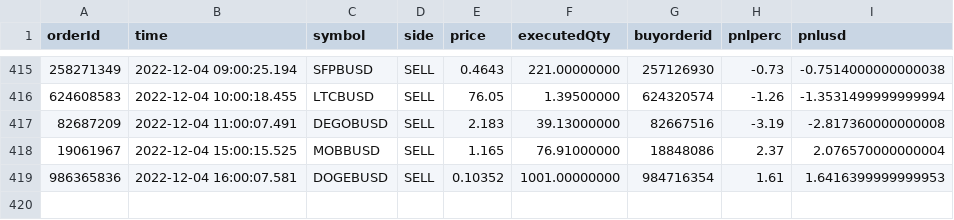
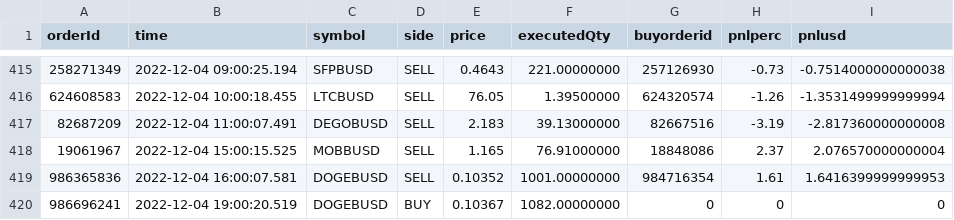
Before and after one commit to jptsantossilva/BEC, a CSV file: Prod/orders1h.csv, drawn as a sheet; only a part is shown, gaps mark what is left out; the diff names each change by its address in the sheet, - before the commit and + after, or states it on an @@ line.

Commit message:
order

```diff
--- a/Prod/orders1h.csv
+++ b/Prod/orders1h.csv
+row 420: 986696241 | 2022-12-04 19:00:20.519 | DOGEBUSD | BUY | 0.10367 | 1082.00000000 | 0 | 0 | 0
```
Also changed, not shown: Prod/positions1h.csv.
